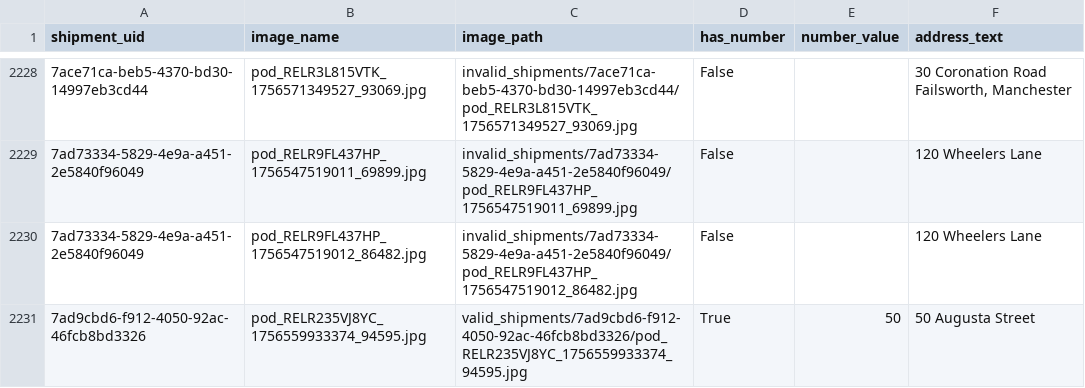
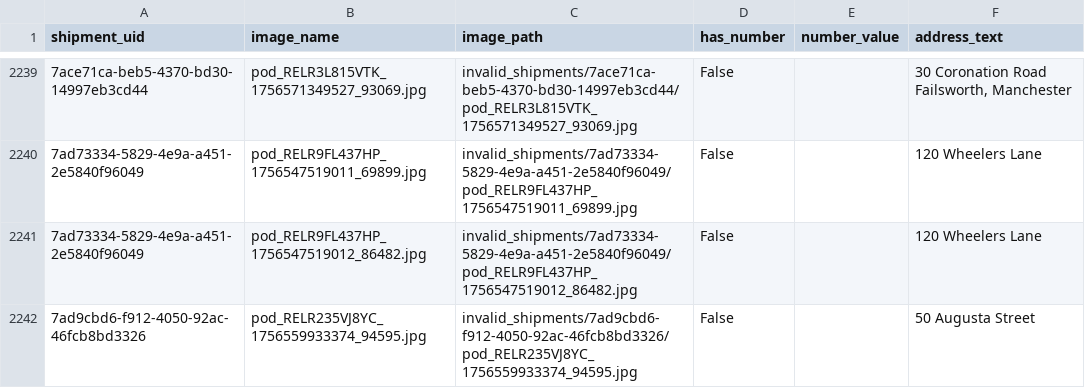
Before and after one commit to henrynye/digit_recog, a CSV file: training_dataset.csv, drawn as a sheet; only a part is shown, gaps mark what is left out; the diff covers the shown part only.

```diff
--- a/training_dataset.csv
+++ b/training_dataset.csv
@@ -2230,2 +2241,2 @@ shipment_uid,image_name,image_path,has_number,number_value,address_text
 7ad73334-5829-4e9a-a451-2e5840f96049,pod_RELR9FL437HP_1756547519012_86482.jpg,invalid_shipments/7ad73334-5829-4e9a-a451-2e5840f96049/pod_RELR9FL437HP_1756547519012_86482.jpg,False,,120 Wheelers Lane
-7ad9cbd6-f912-4050-92ac-46fcb8bd3326,pod_RELR235VJ8YC_1756559933374_94595.jpg,valid_shipments/7ad9cbd6-f912-4050-92ac-46fcb8bd3326/pod_RELR235VJ8YC_1756559933374_94595.jpg,True,50,50 Augusta Street
+7ad9cbd6-f912-4050-92ac-46fcb8bd3326,pod_RELR235VJ8YC_1756559933374_94595.jpg,invalid_shipments/7ad9cbd6-f912-4050-92ac-46fcb8bd3326/pod_RELR235VJ8YC_1756559933374_94595.jpg,False,,50 Augusta Street
```
Also changed, not shown: 17 added rows and 38 edited cells elsewhere in this file, 7 other files.
